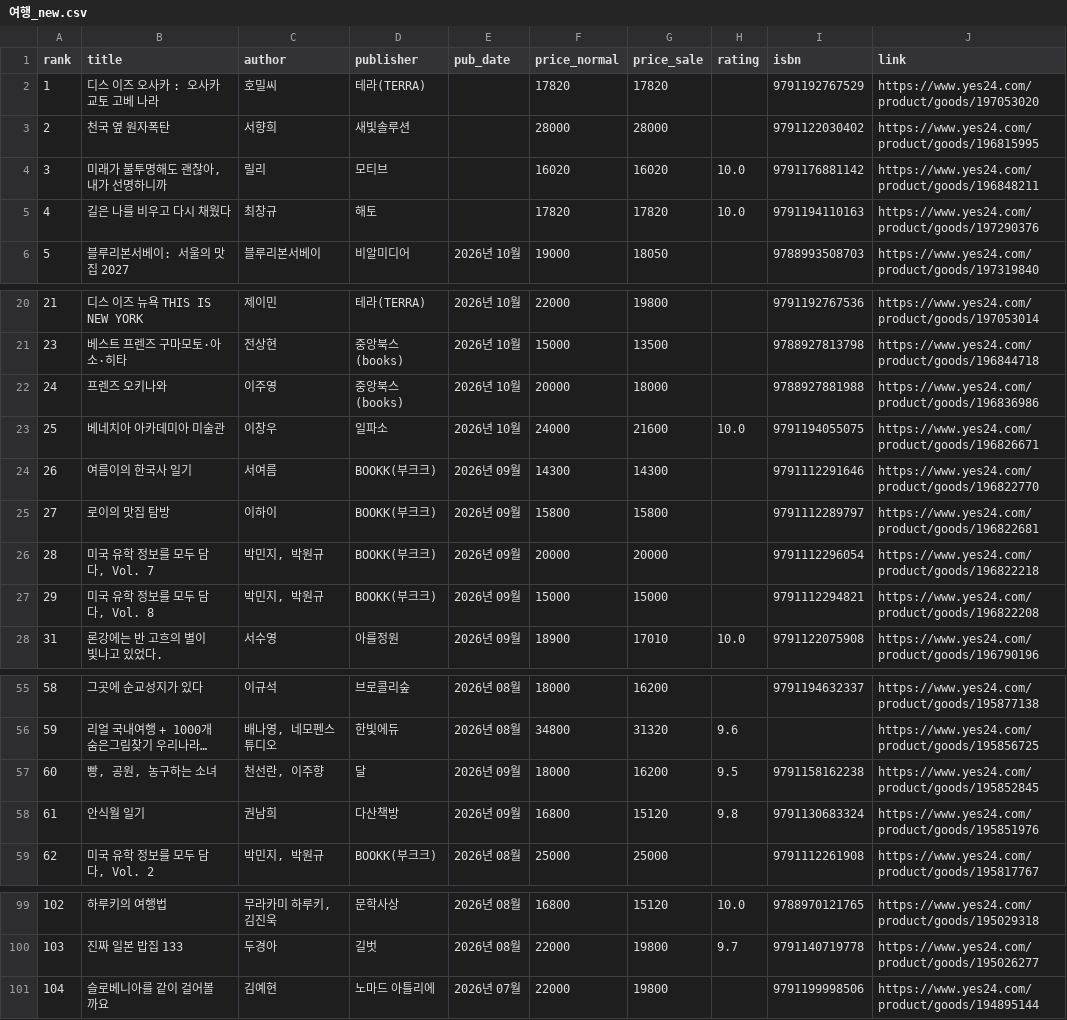
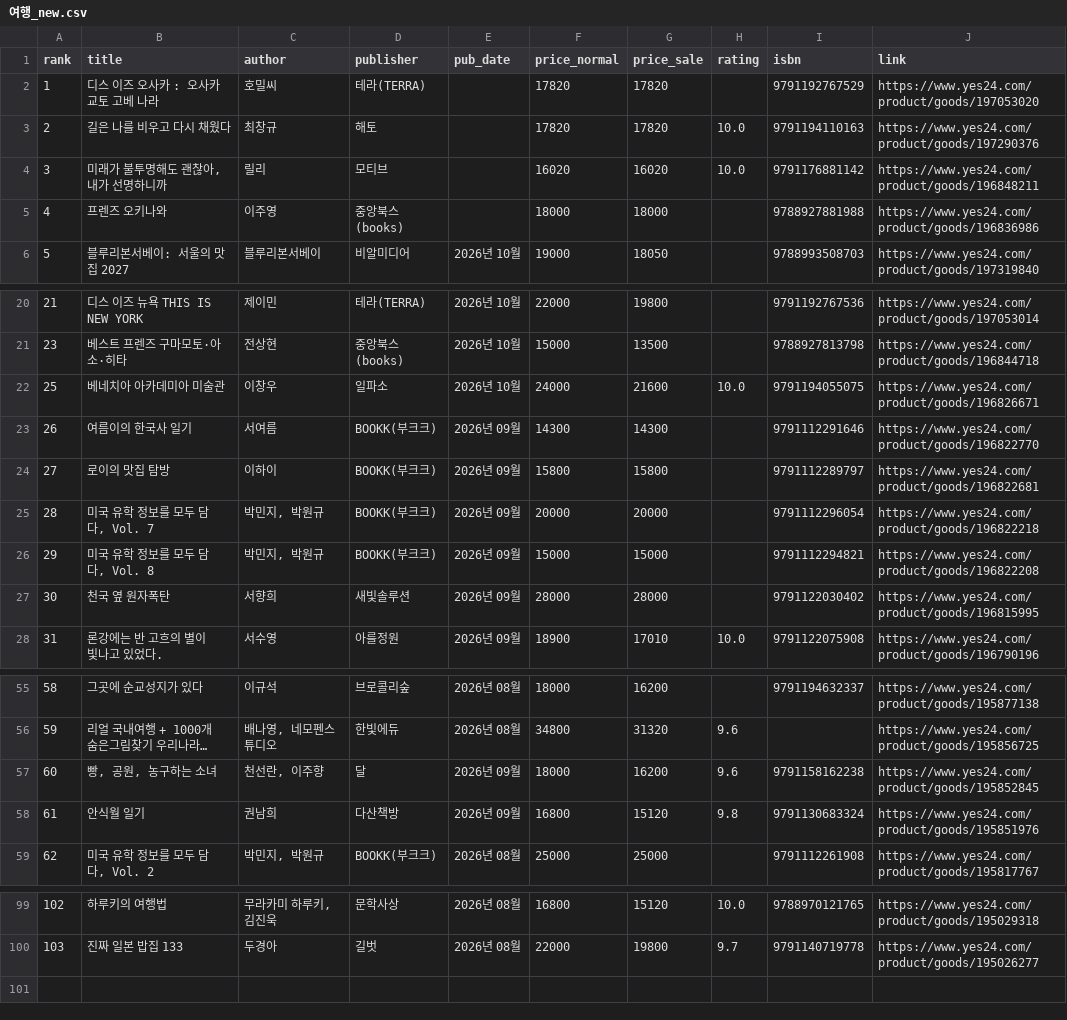
Before and after one commit to msbio79/yes24, a CSV file: data/csv/여행_new.csv, drawn as a sheet; only a part is shown, gaps mark what is left out; long unchanged cells end in …; removed rows and columns are numbered as before the commit, all else as after; the diff names each change by its address in the sheet, - before the commit and + after, or states it on an @@ line.

```diff
--- a/data/csv/여행_new.csv
+++ b/data/csv/여행_new.csv
-row 3: 2 | 천국 옆 원자폭탄 | 서향희 | 새빛솔루션 |  | 28000 | 28000 |  | 9791122030402 | https://www.yes24.com/product/goods/196815995
@@ row 5 moved to row 3: 2 @@
+row 5: 4 | 프렌즈 오키나와 | 이주영 | 중앙북스(books) |  | 18000 | 18000 |  | 9788927881988 | https://www.yes24.com/product/goods/196836986
-row 22: 24 | 프렌즈 오키나와 | 이주영 | 중앙북스(books) | 2026년 10월 | 20000 | 18000 |  | 9788927881988 | https://www.yes24.com/product/goods/196836986
+row 27: 30 | 천국 옆 원자폭탄 | 서향희 | 새빛솔루션 | 2026년 09월 | 28000 | 28000 |  | 9791122030402 | https://www.yes24.com/product/goods/196815995
-H57 (rating): 9.5
+H57 (rating): 9.6
-row 101: 104 | 슬로베니아를 같이 걸어볼까요 | 김예현 | 노마드 아틀리에 | 2026년 07월 | 22000 | 19800 |  | 9791199998506 | https://www.yes24.com/product/goods/194895144
```
Also changed, not shown: data/csv/IT_모바일_best.csv, data/csv/대학교재_best.csv, 38 other files.
